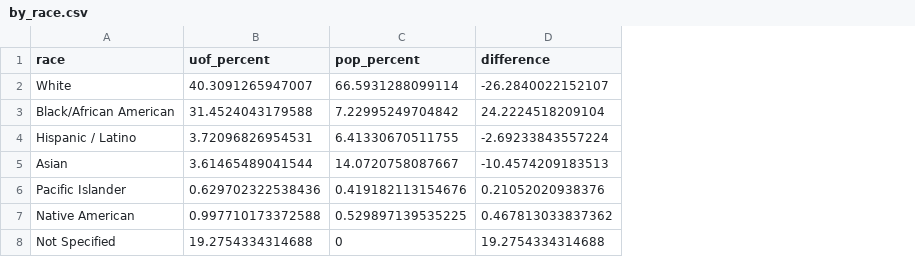
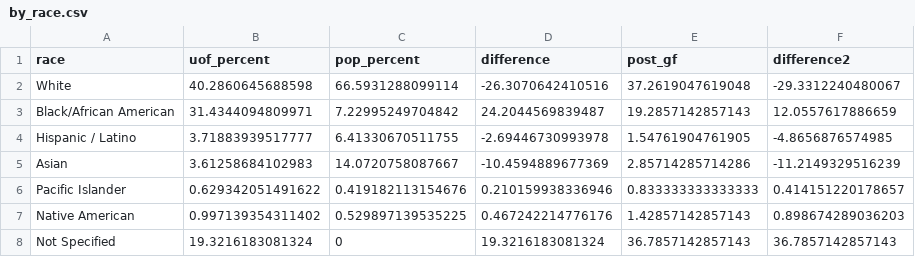
Before and after one commit to cse412-21w/spd-use-of-force, a CSV file: static/by_race.csv, drawn as a sheet; the diff names each change by its address in the sheet, - before the commit and + after, or states it on an @@ line.

Commit message:
Added post death of George Floyd Statistics

```diff
--- a/static/by_race.csv
+++ b/static/by_race.csv
+column E (post_gf), rows 2-8: 37.2619047619048 | 19.2857142857143 | 1.54761904761905 | 2.85714285714286 | 0.833333333333333 | 1.42857142857143 | 36.7857142857143
+column F (difference2), rows 2-8: -29.3312240480067 | 12.0557617886659 | -4.8656876574985 | -11.2149329516239 | 0.414151220178657 | 0.898674289036203 | 36.7857142857143
-B2 (uof_percent): 40.3091265947007
+B2 (uof_percent): 40.2860645688598
-D2 (difference): -26.2840022152107
+D2 (difference): -26.3070642410516
-B3 (uof_percent): 31.4524043179588
+B3 (uof_percent): 31.4344094809971
-D3 (difference): 24.2224518209104
+D3 (difference): 24.2044569839487
-B4 (uof_percent): 3.72096826954531
+B4 (uof_percent): 3.71883939517777
-D4 (difference): -2.69233843557224
+D4 (difference): -2.69446730993978
-B5 (uof_percent): 3.61465489041544
+B5 (uof_percent): 3.61258684102983
-D5 (difference): -10.4574209183513
+D5 (difference): -10.4594889677369
-B6 (uof_percent): 0.629702322538436
+B6 (uof_percent): 0.629342051491622
-D6 (difference): 0.21052020938376
+D6 (difference): 0.210159938336946
-B7 (uof_percent): 0.997710173372588
+B7 (uof_percent): 0.997139354311402
-D7 (difference): 0.467813033837362
+D7 (difference): 0.467242214776176
-B8 (uof_percent): 19.2754334314688
+B8 (uof_percent): 19.3216183081324
-D8 (difference): 19.2754334314688
+D8 (difference): 19.3216183081324
```
Also changed, not shown: 4 other files.
